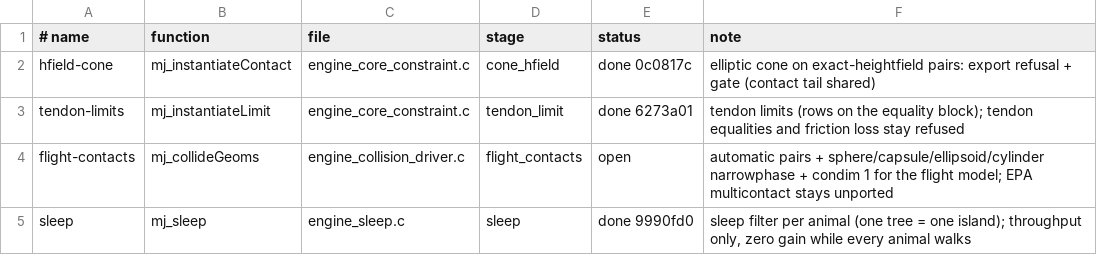
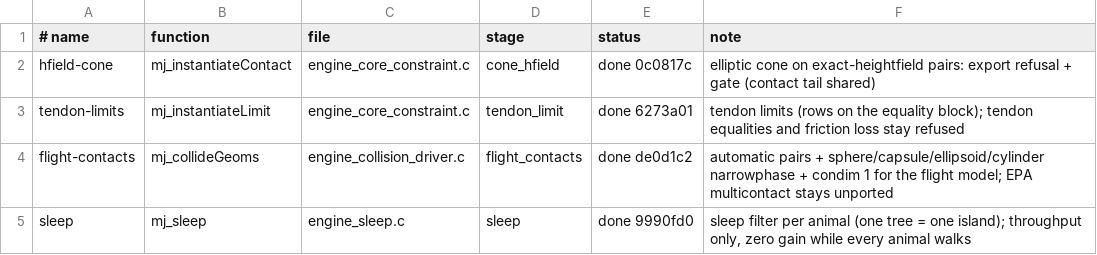
Before and after one commit to amarbarosys/fly-connectome, a TSV file: agent/body_engine/port_queue.tsv, drawn as a sheet.

Commit message:
chore(body-engine): port queue row flight-contacts marked done by mj-port land

```diff
--- a/agent/body_engine/port_queue.tsv
+++ b/agent/body_engine/port_queue.tsv
@@ -3,3 +3,3 @@ hfield-cone	mj_instantiateContact	engine_core_constraint.c	cone_hfield	done 0c08
 tendon-limits	mj_instantiateLimit	engine_core_constraint.c	tendon_limit	done 6273a01	tendon limits (rows on the equality block); tendon equalities and friction loss stay refused
-flight-contacts	mj_collideGeoms	engine_collision_driver.c	flight_contacts	open	automatic pairs + sphere/capsule/ellipsoid/cylinder narrowphase + condim 1 for the flight model; EPA multicontact stays unported
+flight-contacts	mj_collideGeoms	engine_collision_driver.c	flight_contacts	done de0d1c2	automatic pairs + sphere/capsule/ellipsoid/cylinder narrowphase + condim 1 for the flight model; EPA multicontact stays unported
 sleep	mj_sleep	engine_sleep.c	sleep	done 9990fd0	sleep filter per animal (one tree = one island); throughput only, zero gain while every animal walks
```
